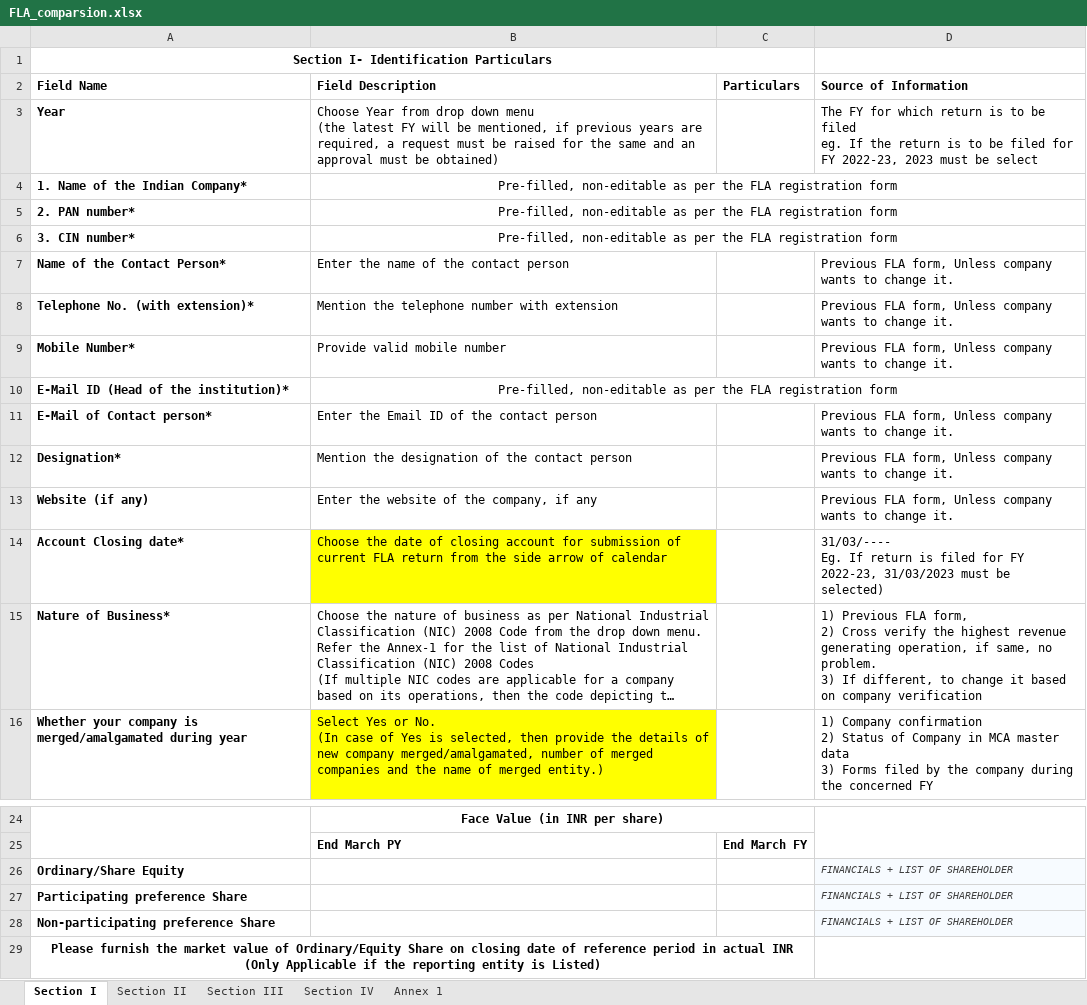
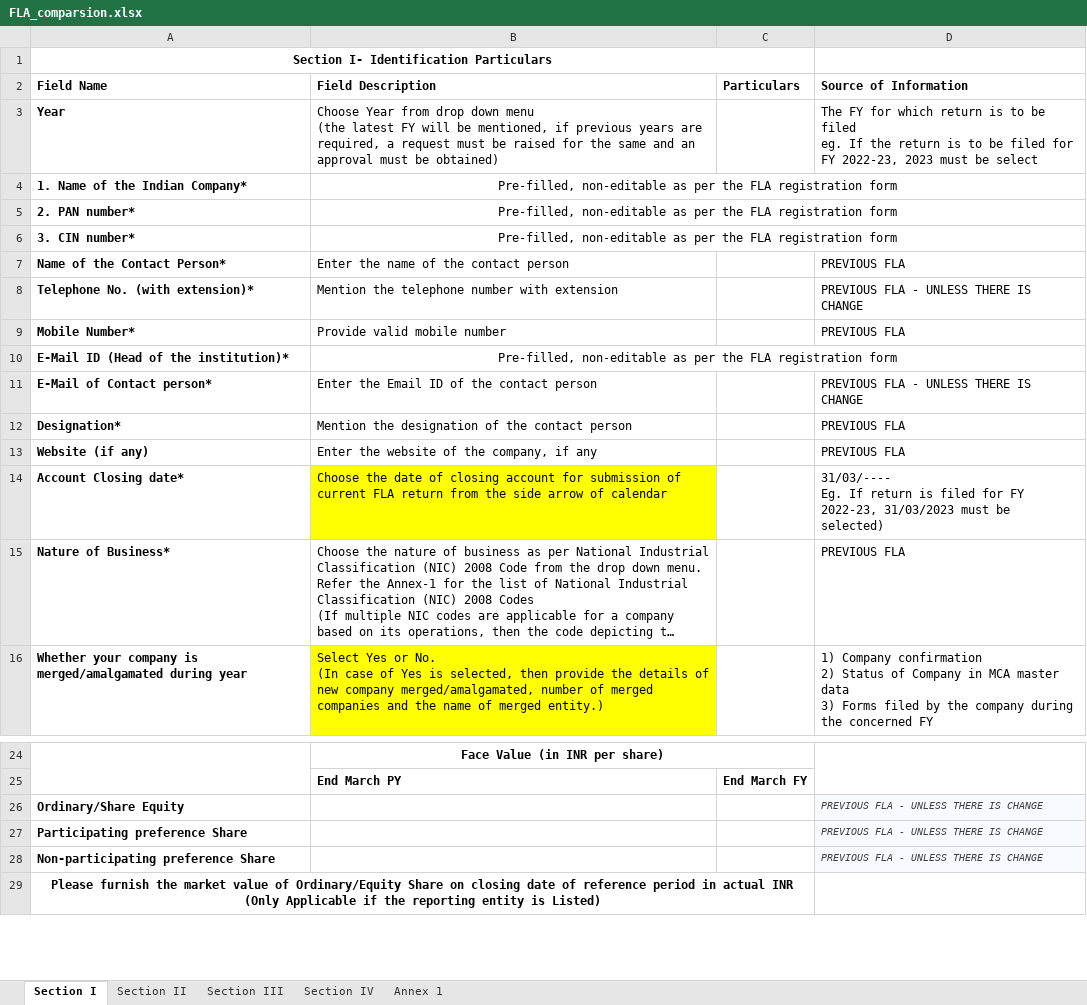
Before and after one commit to vidit-arca/FLA, an Excel workbook: automation_engine/modules/fla/excel/FLA_comparsion.xlsx, sheet Section I, drawn as a sheet; only a part is shown, gaps mark what is left out; long unchanged cells end in …; values as stored, in another font and other column widths than the file's, no borders; ↵ is a line break in a cell; the diff names each change by its address in the sheet, - before the commit and + after, or states it on an @@ line.

```diff
--- a/automation_engine/modules/fla/excel/FLA_comparsion.xlsx (sheet Section I)
+++ b/automation_engine/modules/fla/excel/FLA_comparsion.xlsx (sheet Section I)
-D7 (Source of Information): Previous FLA form, Unless company wants to change it.
+D7 (Source of Information): PREVIOUS FLA
-D8 (Source of Information): Previous FLA form, Unless company wants to change it.
+D8 (Source of Information): PREVIOUS FLA - UNLESS THERE IS CHANGE
-D9 (Source of Information): Previous FLA form, Unless company wants to change it.
+D9 (Source of Information): PREVIOUS FLA
-D11 (Source of Information): Previous FLA form, Unless company wants to change it.
+D11 (Source of Information): PREVIOUS FLA - UNLESS THERE IS CHANGE
-D12:D13 (Source of Information): Previous FLA form, Unless company wants to change it.
+D12:D13 (Source of Information): PREVIOUS FLA
-D15 (Source of Information): 1) Previous FLA form, ↵ 2) Cross verify the highest revenue generating operation, if same, no problem. ↵ 3) If different, to change it based on company verification
+D15 (Source of Information): PREVIOUS FLA
-D26:D28 (Source of Information): FINANCIALS + LIST OF SHAREHOLDER
+D26:D28 (Source of Information): PREVIOUS FLA - UNLESS THERE IS CHANGE
```
Also changed, not shown: automation_engine/modules/fla/excel/FLA Return existing skeletal.xlsx, 35 other files.
